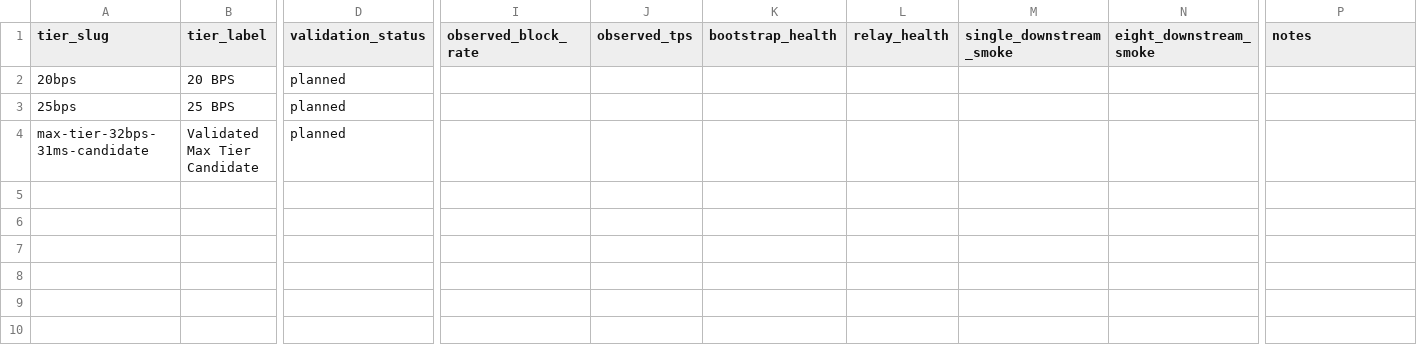
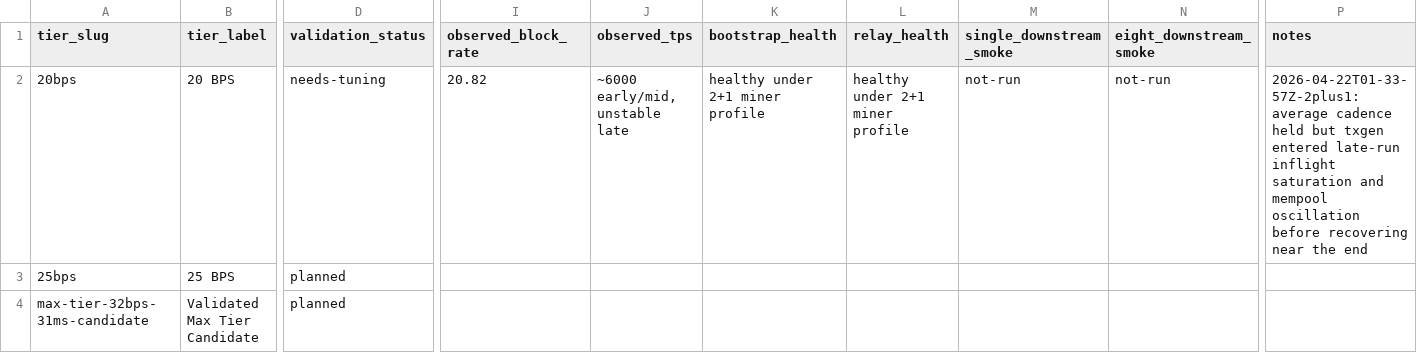
Before and after one commit to elldeeone/node-research, a CSV file: investigations/node-bps-scaling/data/manifests/tier-validation-register.csv, drawn as a sheet; only a part is shown, gaps mark what is left out; the diff names each change by its address in the sheet, - before the commit and + after, or states it on an @@ line.

Commit message:
Record 20 BPS calibration workflow and results
Capture the helper-miner workflow, wallet top-up policy, and the first full 15-minute 20 BPS calibration under the 2+1 miner profile. The results show average cadence holding near the tier target while txgen still hits a late-run inflight saturation / mempool oscillation failure, so the tier remains in needs-tuning state rather than being marked as a clean pass.

```diff
--- a/investigations/node-bps-scaling/data/manifests/tier-validation-register.csv
+++ b/investigations/node-bps-scaling/data/manifests/tier-validation-register.csv
-D2 (validation_status): planned
+D2 (validation_status): needs-tuning
-I2 (observed_block_rate): (empty)
+I2 (observed_block_rate): 20.82
-J2 (observed_tps): (empty)
+J2 (observed_tps): ~6000 early/mid, unstable late
-K2 (bootstrap_health): (empty)
+K2 (bootstrap_health): healthy under 2+1 miner profile
-L2 (relay_health): (empty)
+L2 (relay_health): healthy under 2+1 miner profile
-M2 (single_downstream_smoke): (empty)
+M2 (single_downstream_smoke): not-run
-N2 (eight_downstream_smoke): (empty)
+N2 (eight_downstream_smoke): not-run
-P2 (notes): (empty)
+P2 (notes): 2026-04-22T01-33-57Z-2plus1: average cadence held but txgen entered late-run inflight saturation and mempool oscillation before recovering near the end
```
Also changed, not shown: 6 other files.
